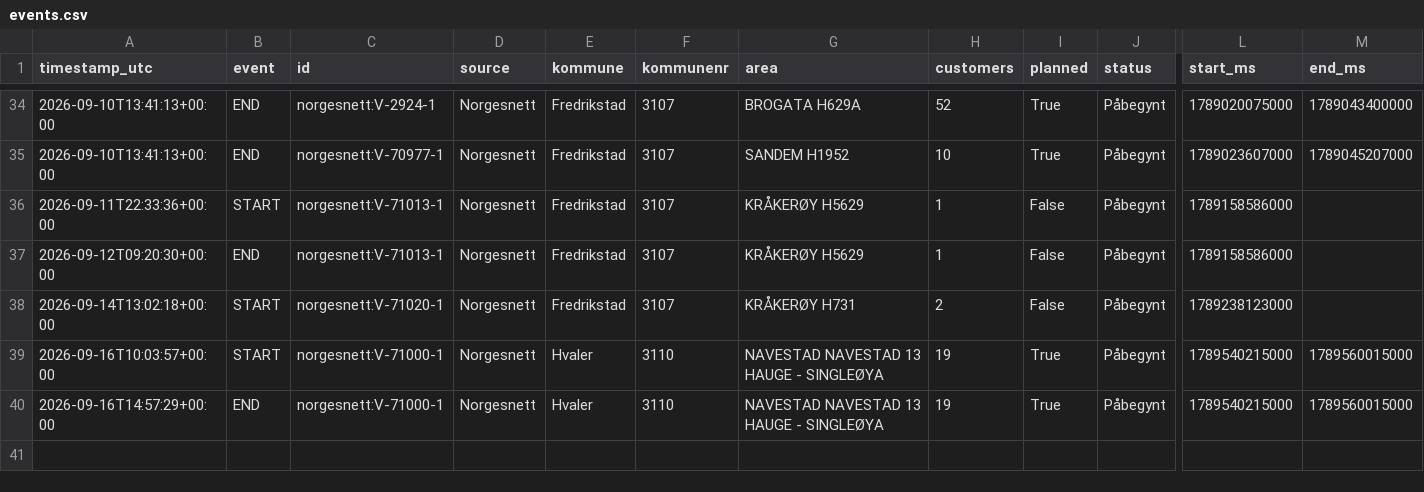
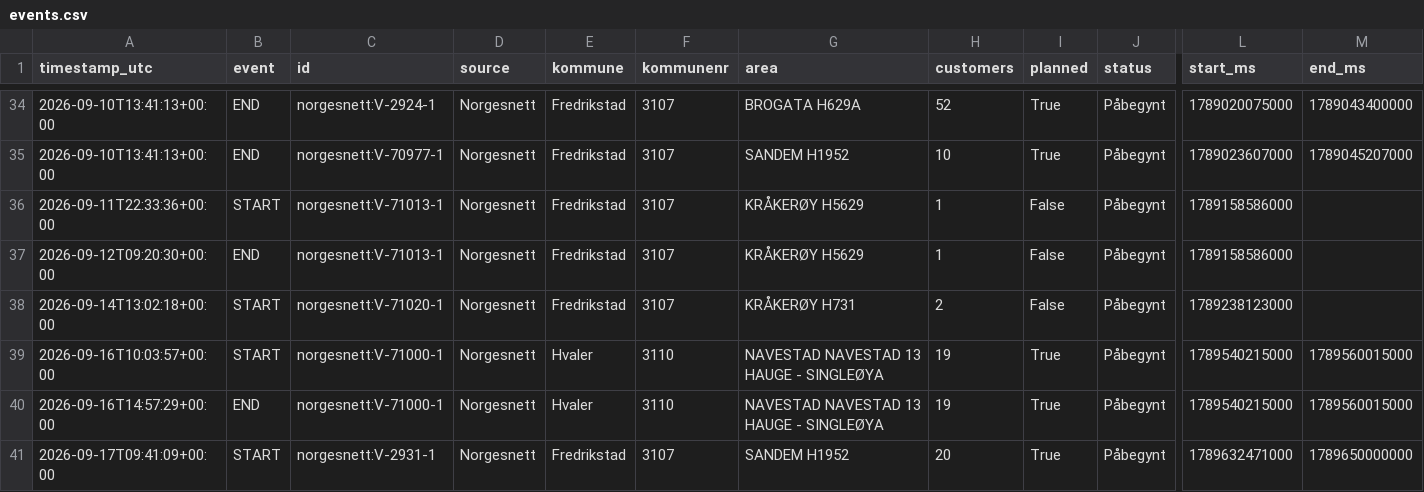
Before and after one commit to mathias-be/strombrudd-bot, a CSV file: data/events.csv, drawn as a sheet; only a part is shown, gaps mark what is left out; rows hold the shown columns only; the diff names each change by its address in the sheet, - before the commit and + after, or states it on an @@ line.

Commit message:
Oppdater strømbrudd-data [skip ci]

```diff
--- a/data/events.csv
+++ b/data/events.csv
+row 41: 2026-09-17T09:41:09+00:00 | START | norgesnett:V-2931-1 | Norgesnett | Fredrikstad | 3107 | SANDEM H1952 | 20 | True | Påbegynt | 1789632471000 | 1789650000000
```
Also changed, not shown: 2 other files.
